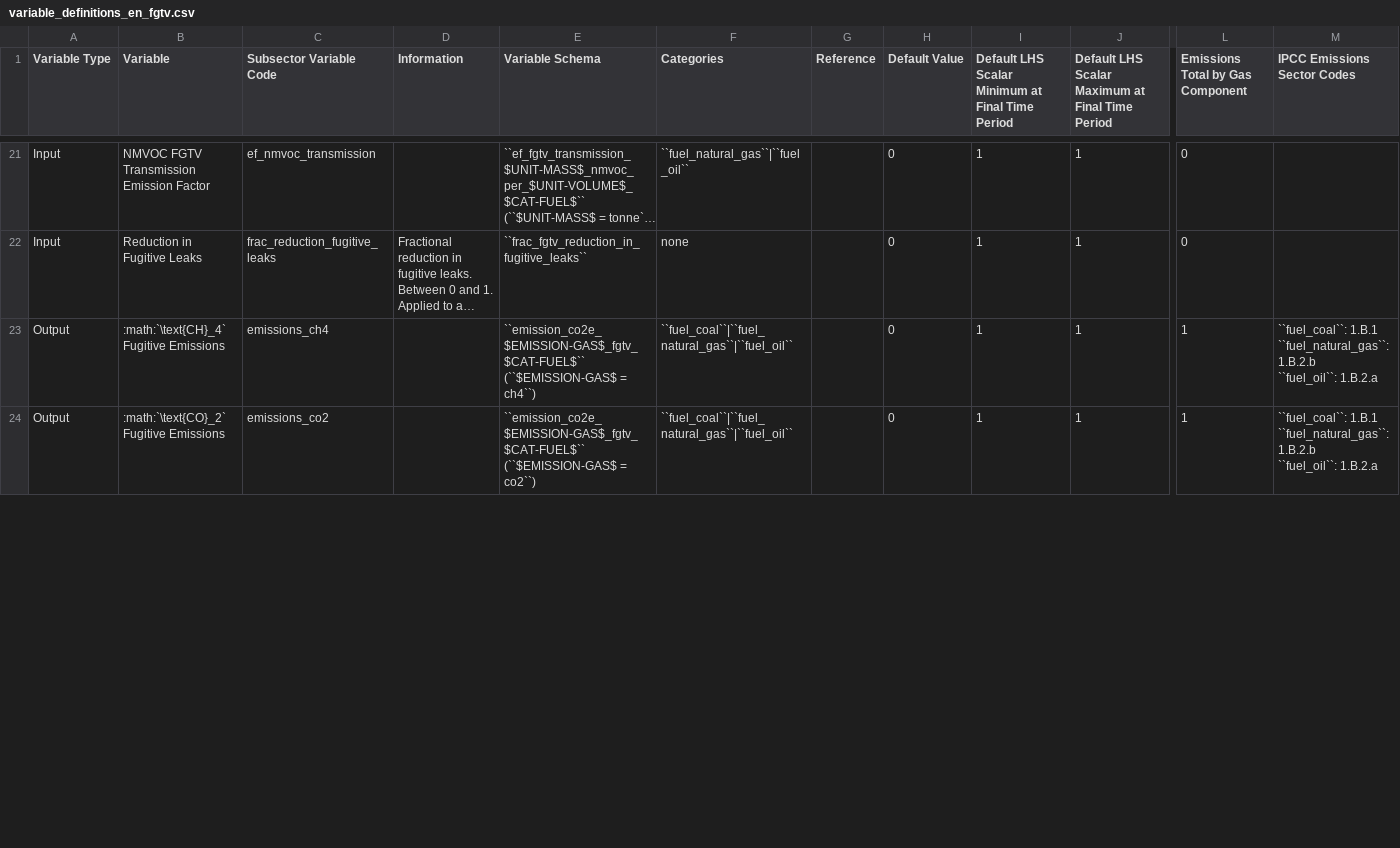
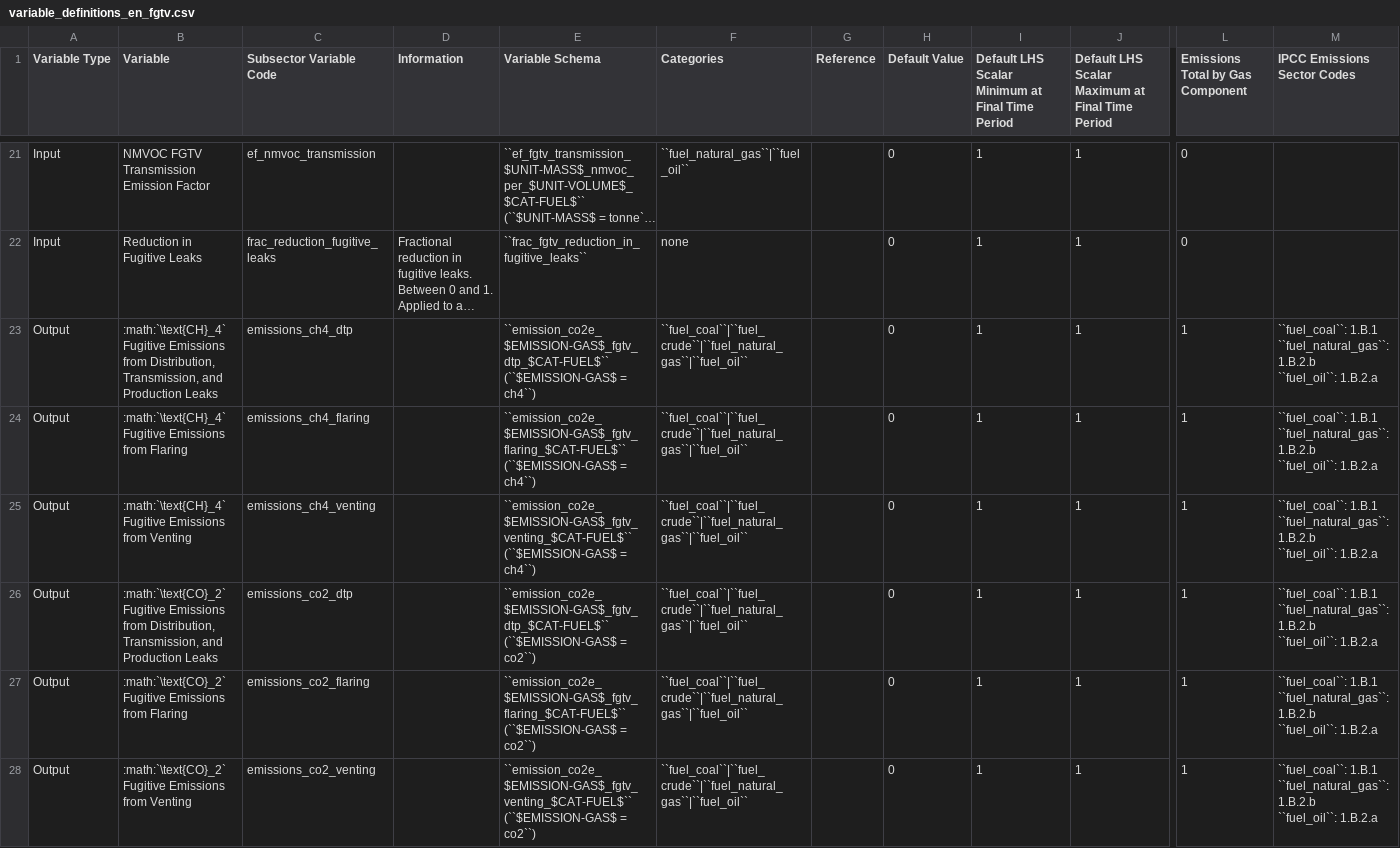
Before and after one commit to jcsyme/sisepuede, a CSV file: sisepuede/attributes/variable_definitions_en_fgtv.csv, drawn as a sheet; only a part is shown, gaps mark what is left out; long unchanged cells end in …; addresses are those after the commit; rows hold the shown columns only; ↵ is a line break in a cell; the diff covers the shown part only; the diff names each change by its address in the sheet, - before the commit and + after, or states it on an @@ line.

Commit message:
updated fugitive emissions to align with main branch

```diff
--- a/sisepuede/attributes/variable_definitions_en_fgtv.csv
+++ b/sisepuede/attributes/variable_definitions_en_fgtv.csv
+row 23: Output | :math:`\text{CH}_4` Fugitive Emissions from Distribution, Transmission, and Production Leaks | emissions_ch4_dtp |  | ``emission_co2e_$EMISSION-GAS$_fgtv_dtp_$CAT-FUEL$`` (``$EMISSION-GAS$ = ch4``) | ``fuel_coal``|``fuel_crude``|``fuel_natural_gas``|``fuel_oil`` |  | 0 | 1 | 1 | 1 | ``fuel_coal``: 1.B.1 ↵ ``fuel_natural_gas``: 1.B.2.b ↵ ``fuel_oil``: 1.B.2.a
-B24 (Variable): :math:`\text{CH}_4` Fugitive Emissions
+B24 (Variable): :math:`\text{CH}_4` Fugitive Emissions from Flaring
-C24 (Subsector Variable Code): emissions_ch4
+C24 (Subsector Variable Code): emissions_ch4_flaring
-E24 (Variable Schema): ``emission_co2e_$EMISSION-GAS$_fgtv_$CAT-FUEL$`` (``$EMISSION-GAS$ =…
+E24 (Variable Schema): ``emission_co2e_$EMISSION-GAS$_fgtv_flaring_$CAT-FUEL$`` (``$EMISSION-GAS$ =…
-F24 (Categories): ``fuel_coal``|``fuel_natural_gas``|``fuel_oil``
+F24 (Categories): ``fuel_coal``|``fuel_crude``|``fuel_natural_gas``|``fuel_oil``
+row 25: Output | :math:`\text{CH}_4` Fugitive Emissions from Venting | emissions_ch4_venting |  | ``emission_co2e_$EMISSION-GAS$_fgtv_venting_$CAT-FUEL$`` (``$EMISSION-GAS$ = ch4``) | ``fuel_coal``|``fuel_crude``|``fuel_natural_gas``|``fuel_oil`` |  | 0 | 1 | 1 | 1 | ``fuel_coal``: 1.B.1 ↵ ``fuel_natural_gas``: 1.B.2.b ↵ ``fuel_oil``: 1.B.2.a
+row 26: Output | :math:`\text{CO}_2` Fugitive Emissions from Distribution, Transmission, and Production Leaks | emissions_co2_dtp |  | ``emission_co2e_$EMISSION-GAS$_fgtv_dtp_$CAT-FUEL$`` (``$EMISSION-GAS$ = co2``) | ``fuel_coal``|``fuel_crude``|``fuel_natural_gas``|``fuel_oil`` |  | 0 | 1 | 1 | 1 | ``fuel_coal``: 1.B.1 ↵ ``fuel_natural_gas``: 1.B.2.b ↵ ``fuel_oil``: 1.B.2.a
-B27 (Variable): :math:`\text{CO}_2` Fugitive Emissions
+B27 (Variable): :math:`\text{CO}_2` Fugitive Emissions from Flaring
-C27 (Subsector Variable Code): emissions_co2
+C27 (Subsector Variable Code): emissions_co2_flaring
-E27 (Variable Schema): ``emission_co2e_$EMISSION-GAS$_fgtv_$CAT-FUEL$`` (``$EMISSION-GAS$ =…
+E27 (Variable Schema): ``emission_co2e_$EMISSION-GAS$_fgtv_flaring_$CAT-FUEL$`` (``$EMISSION-GAS$ =…
-F27 (Categories): ``fuel_coal``|``fuel_natural_gas``|``fuel_oil``
+F27 (Categories): ``fuel_coal``|``fuel_crude``|``fuel_natural_gas``|``fuel_oil``
+row 28: Output | :math:`\text{CO}_2` Fugitive Emissions from Venting | emissions_co2_venting |  | ``emission_co2e_$EMISSION-GAS$_fgtv_venting_$CAT-FUEL$`` (``$EMISSION-GAS$ = co2``) | ``fuel_coal``|``fuel_crude``|``fuel_natural_gas``|``fuel_oil`` |  | 0 | 1 | 1 | 1 | ``fuel_coal``: 1.B.1 ↵ ``fuel_natural_gas``: 1.B.2.b ↵ ``fuel_oil``: 1.B.2.a
```
Also changed, not shown: 4 added rows and 9 edited cells elsewhere in this file, 1 other file.
